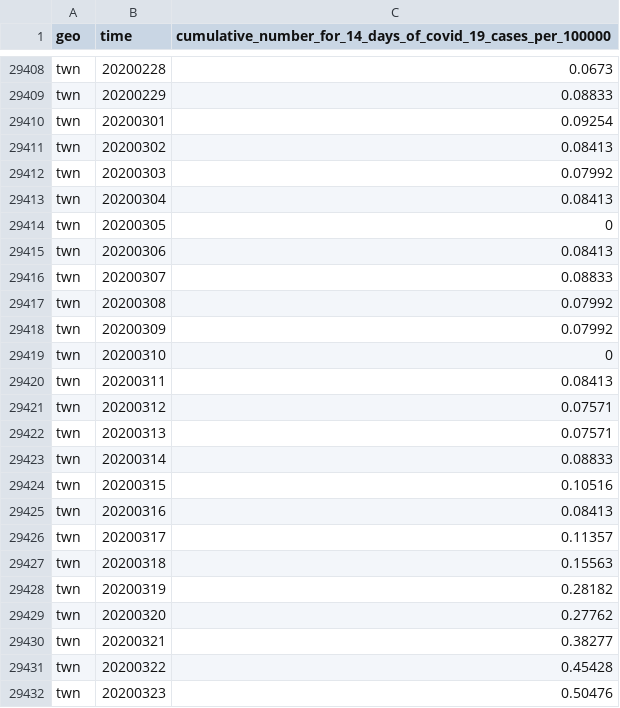
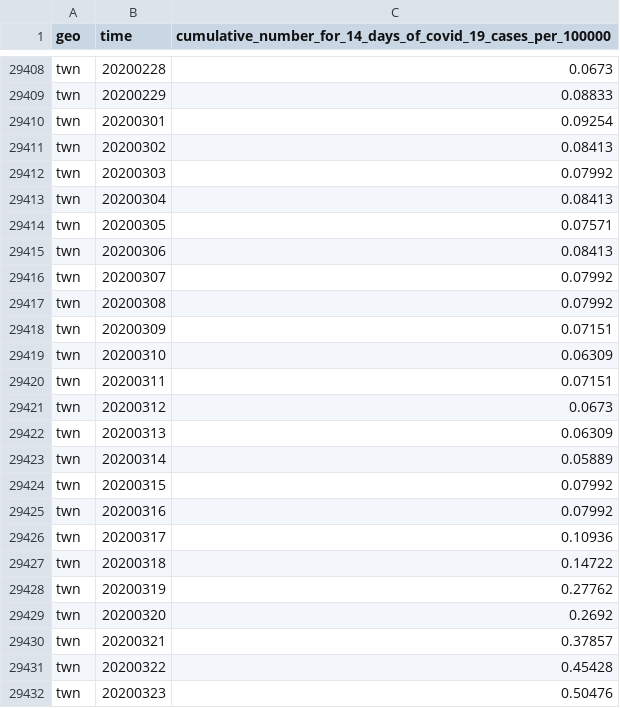
Before and after one commit to open-numbers/ddf--open_numbers--covid_19_geographic_distribution, a CSV file: ddf--datapoints--cumulative_number_for_14_days_of_covid_19_cases_per_100000--by--geo--time.csv, drawn as a sheet; only a part is shown, gaps mark what is left out; the diff covers the shown part only.

```diff
--- a/ddf--datapoints--cumulative_number_for_14_days_of_covid_19_cases_per_100000--by--geo--time.csv
+++ b/ddf--datapoints--cumulative_number_for_14_days_of_covid_19_cases_per_100000--by--geo--time.csv
@@ -29413,19 +29413,19 @@ twn,20200303,0.07992
 twn,20200304,0.08413
-twn,20200305,0
+twn,20200305,0.07571
 twn,20200306,0.08413
-twn,20200307,0.08833
+twn,20200307,0.07992
 twn,20200308,0.07992
-twn,20200309,0.07992
-twn,20200310,0
-twn,20200311,0.08413
-twn,20200312,0.07571
-twn,20200313,0.07571
-twn,20200314,0.08833
-twn,20200315,0.10516
-twn,20200316,0.08413
-twn,20200317,0.11357
-twn,20200318,0.15563
-twn,20200319,0.28182
-twn,20200320,0.27762
-twn,20200321,0.38277
+twn,20200309,0.07151
+twn,20200310,0.06309
+twn,20200311,0.07151
+twn,20200312,0.0673
+twn,20200313,0.06309
+twn,20200314,0.05889
+twn,20200315,0.07992
+twn,20200316,0.07992
+twn,20200317,0.10936
+twn,20200318,0.14722
+twn,20200319,0.27762
+twn,20200320,0.2692
+twn,20200321,0.37857
 twn,20200322,0.45428
```
Also changed, not shown: 37 edited cells elsewhere in this file, ddf--datapoints--cases--by--geo--time.csv, 1 other file.
